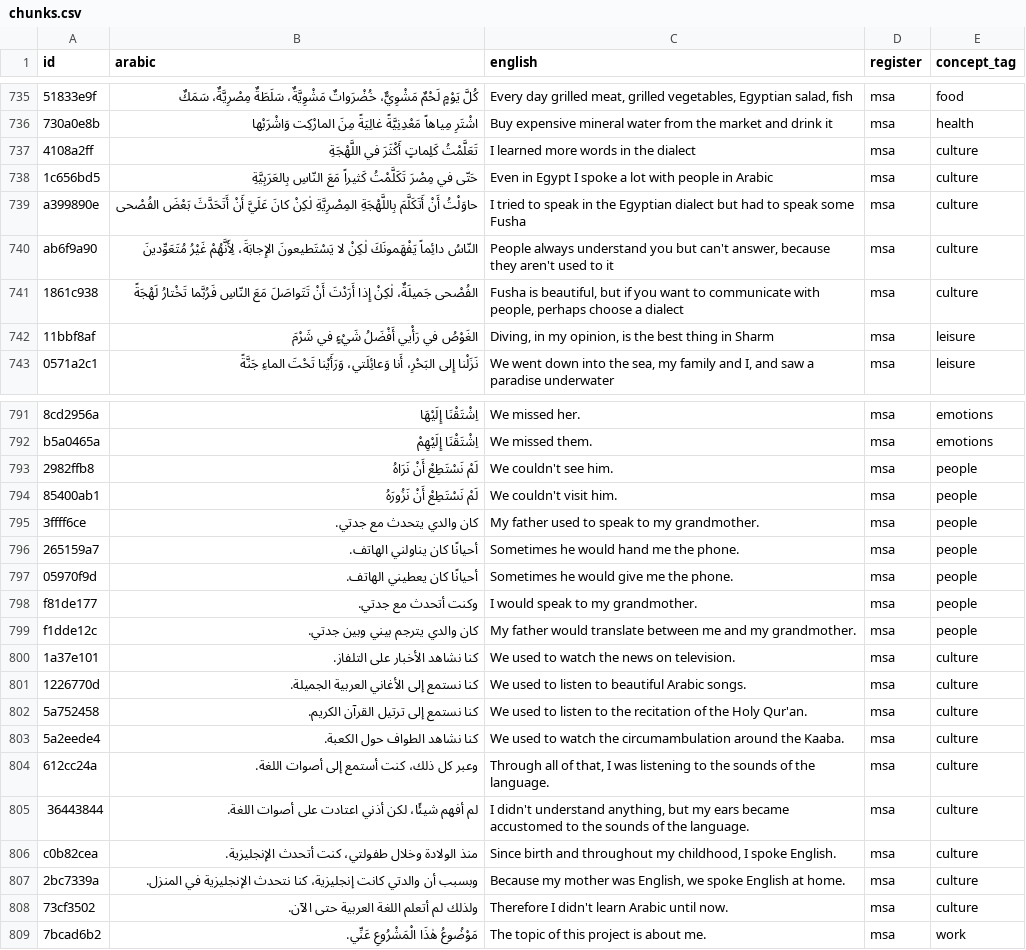
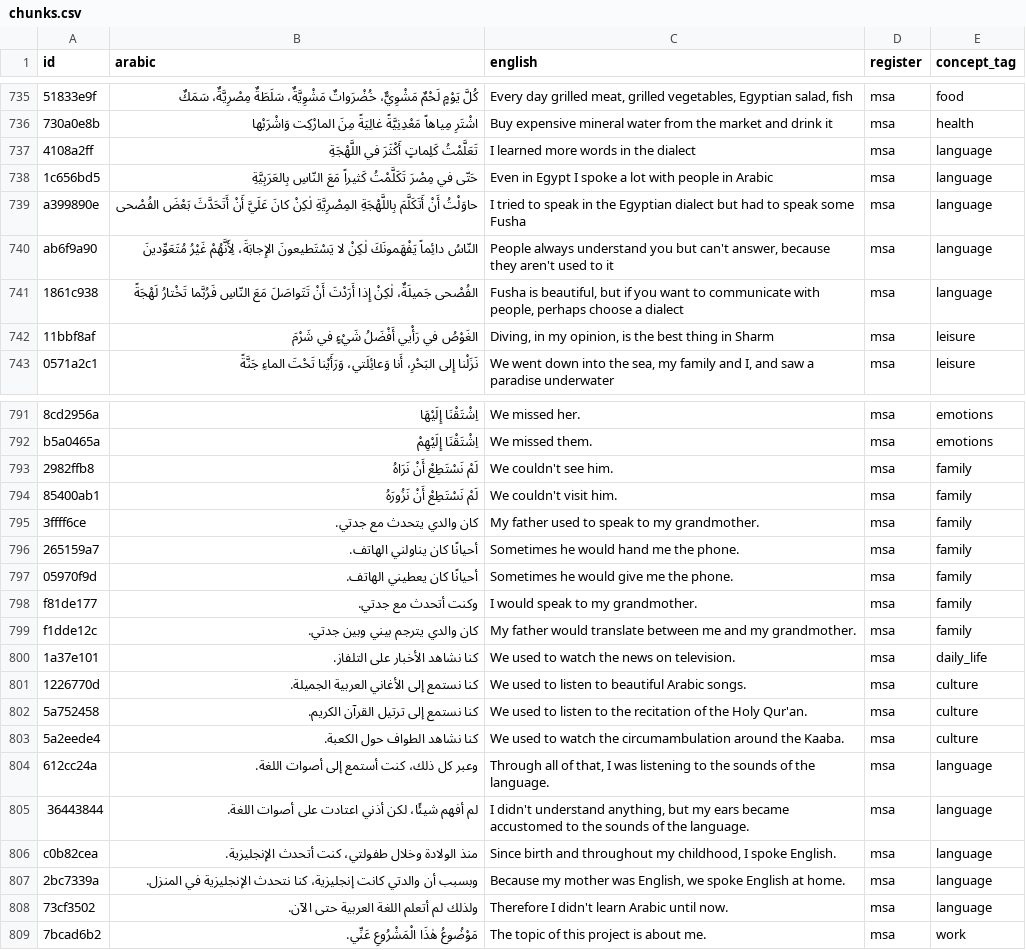
Before and after one commit to dkmohamad/kallim, a CSV file: chunks.csv, drawn as a sheet; only a part is shown, gaps mark what is left out; the diff covers the shown part only; the diff names each change by its address in the sheet, - before the commit and + after, or states it on an @@ line.

Commit message:
Retag 102 existing MSA chunks onto the refined taxonomy
Full-library sweep of the 508 topical chunks against the descriptions in
scripts/model.py, proposed by a review pass and human-approved. Mostly moves
the autobiographical narrative off the over-broad people/culture tags:
people→family (34, the kin/childhood/love-story lines) and culture→language
(28, the learning-Arabic/dialect/mother-tongue lines), plus a 40-row tail
(weather→leisure, work-schedule→work, personality→emotions, …). Only
concept_tag changed; ids are untouched so Anki scheduling is preserved.

```diff
--- a/chunks.csv
+++ b/chunks.csv
-E737:E741 (concept_tag): culture
+E737:E741 (concept_tag): language
-E793:E799 (concept_tag): people
+E793:E799 (concept_tag): family
-E800 (concept_tag): culture
+E800 (concept_tag): daily_life
-E804:E808 (concept_tag): culture
+E804:E808 (concept_tag): language
```
Also changed, not shown: 84 edited cells elsewhere in this file.
